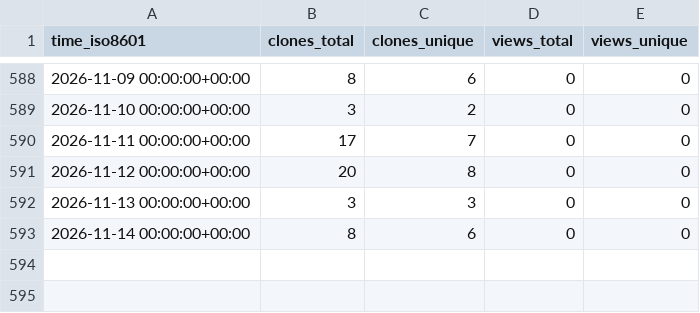
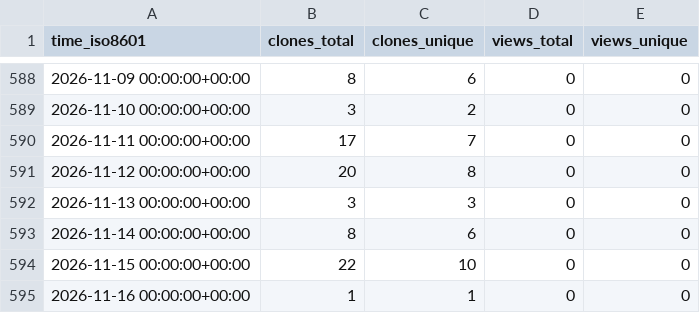
Before and after one commit to stablecaps/ice-cat-wrangler, a CSV file: stablecaps/ice-cat-wrangler/ghrs-data/views_clones_aggregate.csv, drawn as a sheet; only a part is shown, gaps mark what is left out; the diff names each change by its address in the sheet, - before the commit and + after, or states it on an @@ line.

```diff
--- a/stablecaps/ice-cat-wrangler/ghrs-data/views_clones_aggregate.csv
+++ b/stablecaps/ice-cat-wrangler/ghrs-data/views_clones_aggregate.csv
+row 594: 2026-11-15 00:00:00+00:00 | 22 | 10 | 0 | 0
+row 595: 2026-11-16 00:00:00+00:00 | 1 | 1 | 0 | 0
```
Also changed, not shown: 1 other file.
